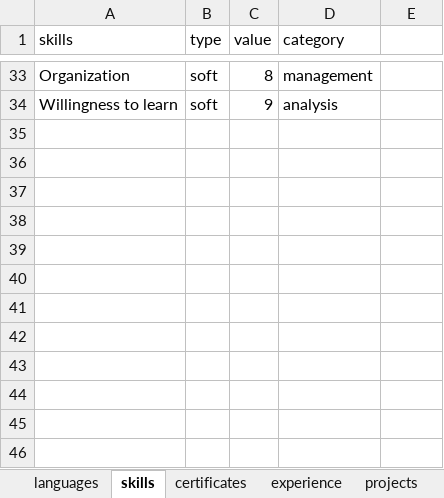
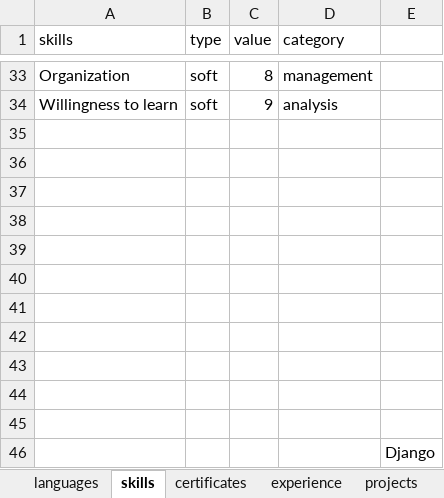
Before and after one commit to vzagaevschi/Data-Analysis-Portfolio, an Excel workbook: Resume_Dashboard/1_Data_Collect/resume_data.xlsx, sheet skills, drawn as a sheet; only a part is shown, gaps mark what is left out; values as stored, in another font and other column widths than the file's, no borders; conditional formats and table styles not drawn; the diff names each change by its address in the sheet, - before the commit and + after, or states it on an @@ line.

```diff
--- a/Resume_Dashboard/1_Data_Collect/resume_data.xlsx (sheet skills)
+++ b/Resume_Dashboard/1_Data_Collect/resume_data.xlsx (sheet skills)
+row 35: (empty)
+row 36: (empty)
+row 37: (empty)
+row 38: (empty)
+row 39: (empty)
+row 40: (empty)
+row 41: (empty)
+row 42: (empty)
+row 43: (empty)
+row 44: (empty)
+row 45: (empty)
+row 46:  |  |  |  | Django
```
Also changed, not shown: sheet experience, 2 other files.
